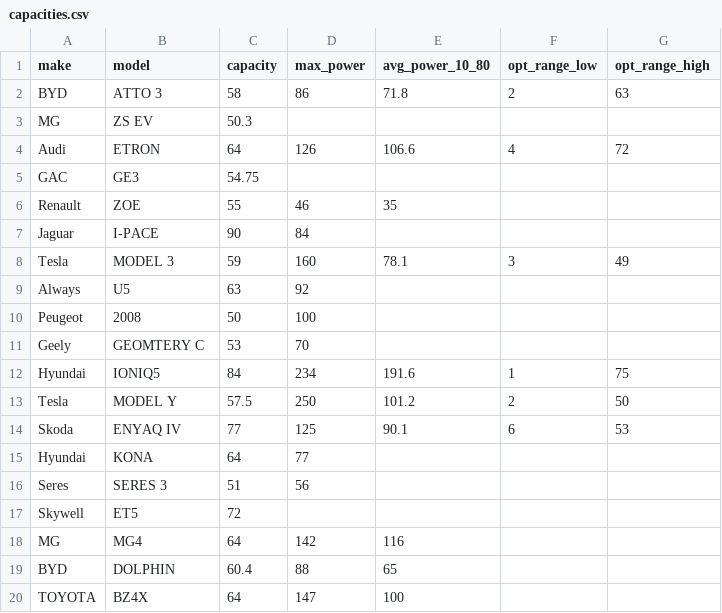
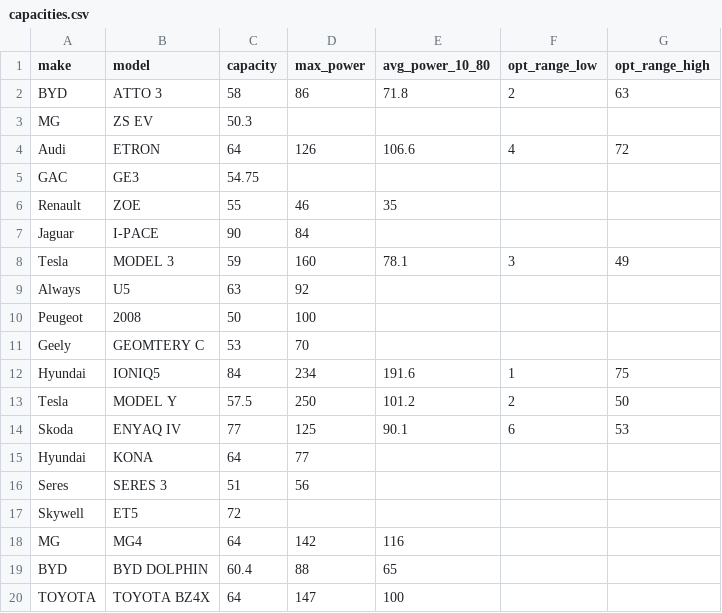
Before and after one commit to dpelleg/notebooks, a CSV file: charts/data/capacities.csv, drawn as a sheet.

```diff
--- a/charts/data/capacities.csv
+++ b/charts/data/capacities.csv
@@ -18,3 +18,3 @@ Skywell,ET5,72,,,,
 MG,MG4,64,142,116
-BYD,DOLPHIN,60.4,88,65
-TOYOTA,BZ4X,64,147,100
+BYD,BYD DOLPHIN,60.4,88,65
+TOYOTA,TOYOTA BZ4X,64,147,100
```
Also changed, not shown: charts/data/avg_km_day_hist.csv, charts/data/avg_km_owner_by_make.csv, 6 other files.
